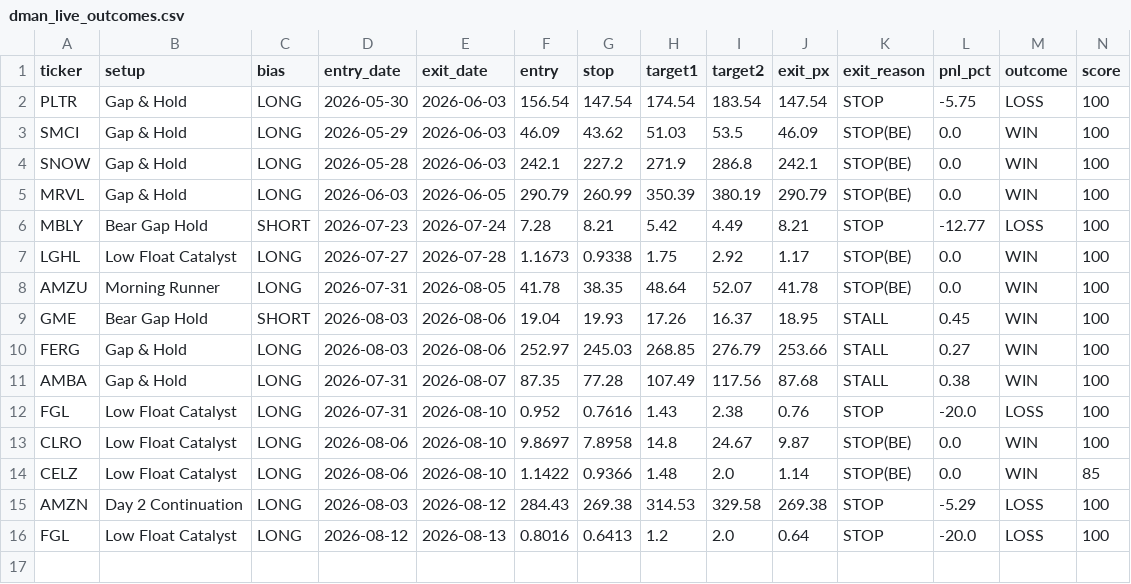
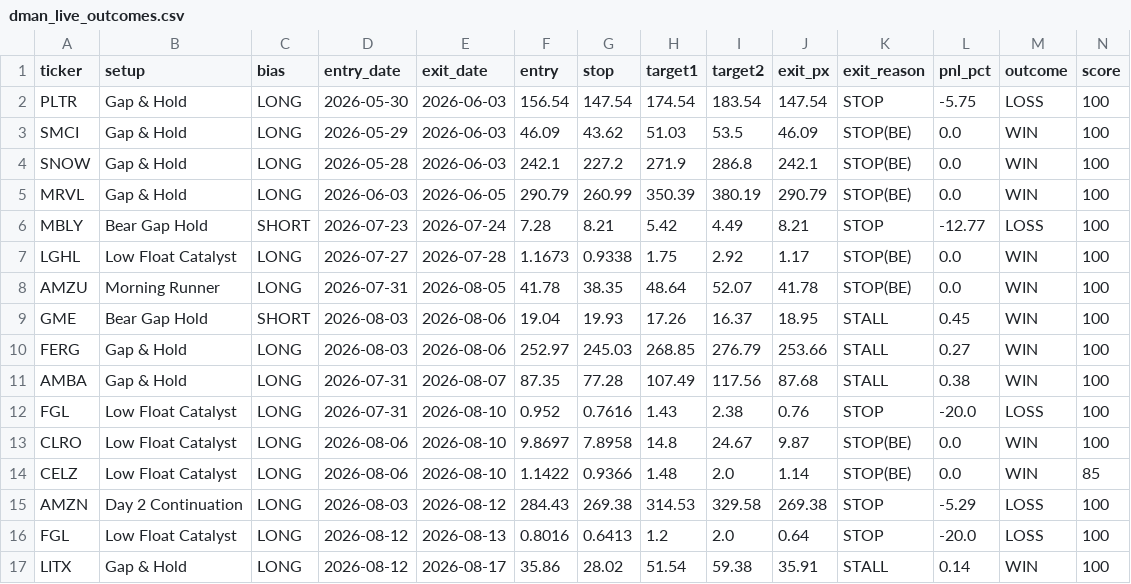
Before and after one commit to tsingh08/dman-algo-, a CSV file: dman_live_outcomes.csv, drawn as a sheet; only a part is shown; rows hold the shown columns only; the diff names each change by its address in the sheet, - before the commit and + after, or states it on an @@ line.

```diff
--- a/dman_live_outcomes.csv
+++ b/dman_live_outcomes.csv
+row 17: LITX | Gap & Hold | LONG | 2026-08-12 | 2026-08-17 | 35.86 | 28.02 | 51.54 | 59.38 | 35.91 | STALL | 0.14 | WIN | 100
```
Also changed, not shown: 1 other file.
